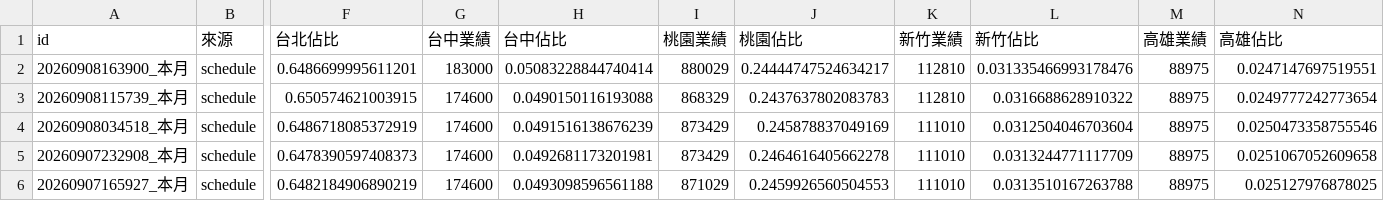
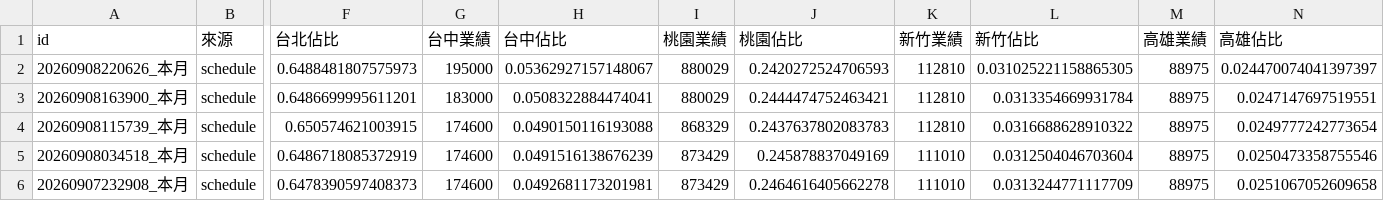
Before and after one commit to jenny-smart/tool-system, a CSV file: dashboard_data/latest/daily_df.csv, drawn as a sheet; only a part is shown, gaps mark what is left out; the shorter side is filled out with more unchanged rows; addresses are those after the commit; rows hold the shown columns only; the diff names each change by its address in the sheet, - before the commit and + after, or states it on an @@ line.

```diff
--- a/dashboard_data/latest/daily_df.csv
+++ b/dashboard_data/latest/daily_df.csv
+row 2: 20260908220626_本月 | schedule | 0.6488481807575973 | 195000 | 0.05362927157148067 | 880029 | 0.2420272524706593 | 112810 | 0.031025221158865305 | 88975 | 0.024470074041397397
-H3 (台中佔比): 0.05083228844740414
+H3 (台中佔比): 0.0508322884474041
-J3 (桃園佔比): 0.24444747524634217
+J3 (桃園佔比): 0.2444474752463421
-L3 (新竹佔比): 0.031335466993178476
+L3 (新竹佔比): 0.0313354669931784
```
Also changed, not shown: dashboard_data/latest/df1.csv, dashboard_data/latest/df2.csv, 6 other files.
